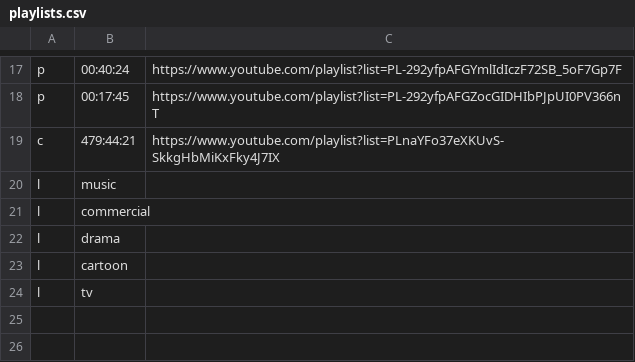
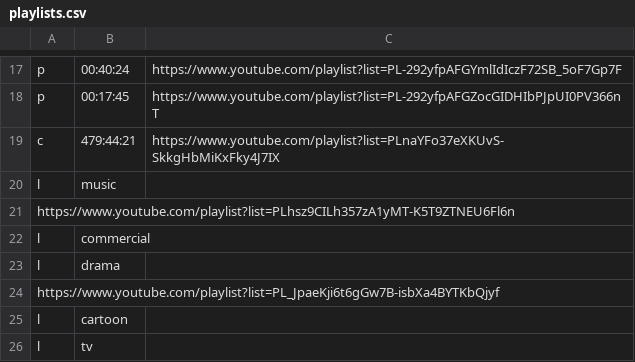
Before and after one commit to gtziafas/3VGC, a CSV file: playlists.csv, drawn as a sheet; only a part is shown, gaps mark what is left out; the diff names each change by its address in the sheet, - before the commit and + after, or states it on an @@ line.

Commit message:
updated playlists with music and drama

```diff
--- a/playlists.csv
+++ b/playlists.csv
+row 21: https://www.youtube.com/playlist?list=PLhsz9CILh357zA1yMT-K5T9ZTNEU6Fl6n
+row 24: https://www.youtube.com/playlist?list=PL_JpaeKji6t6gGw7B-isbXa4BYTKbQjyf
```
